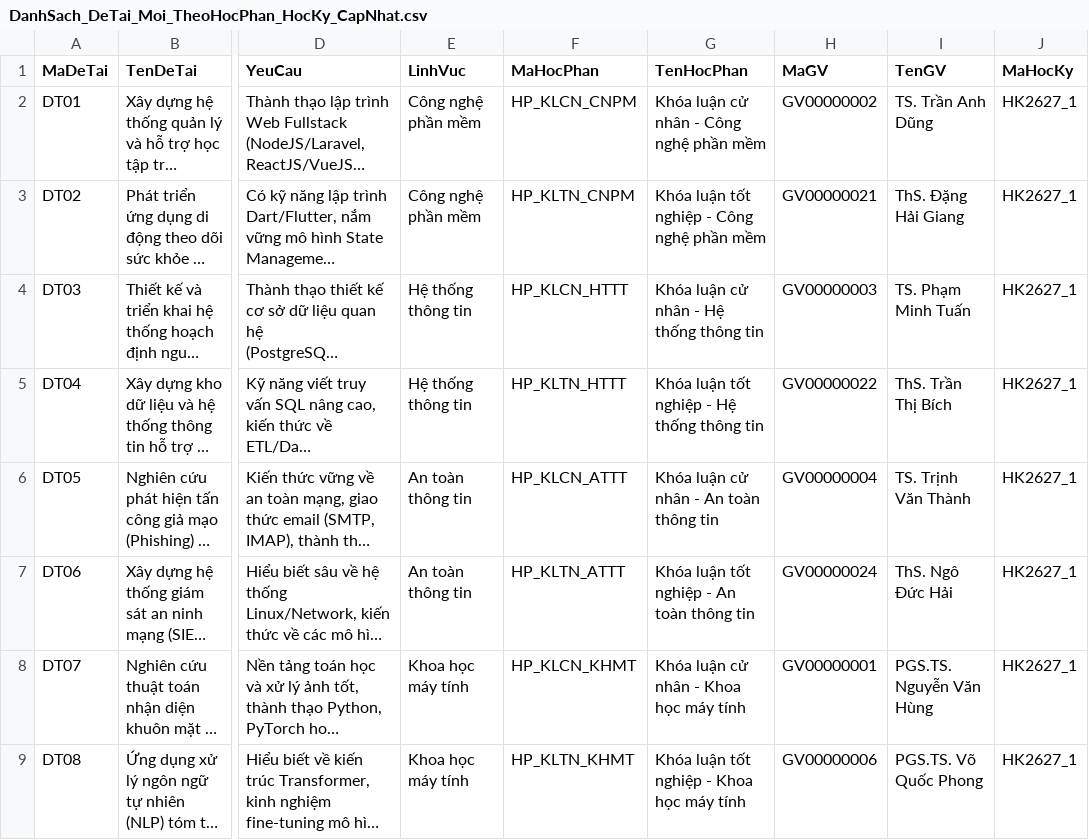
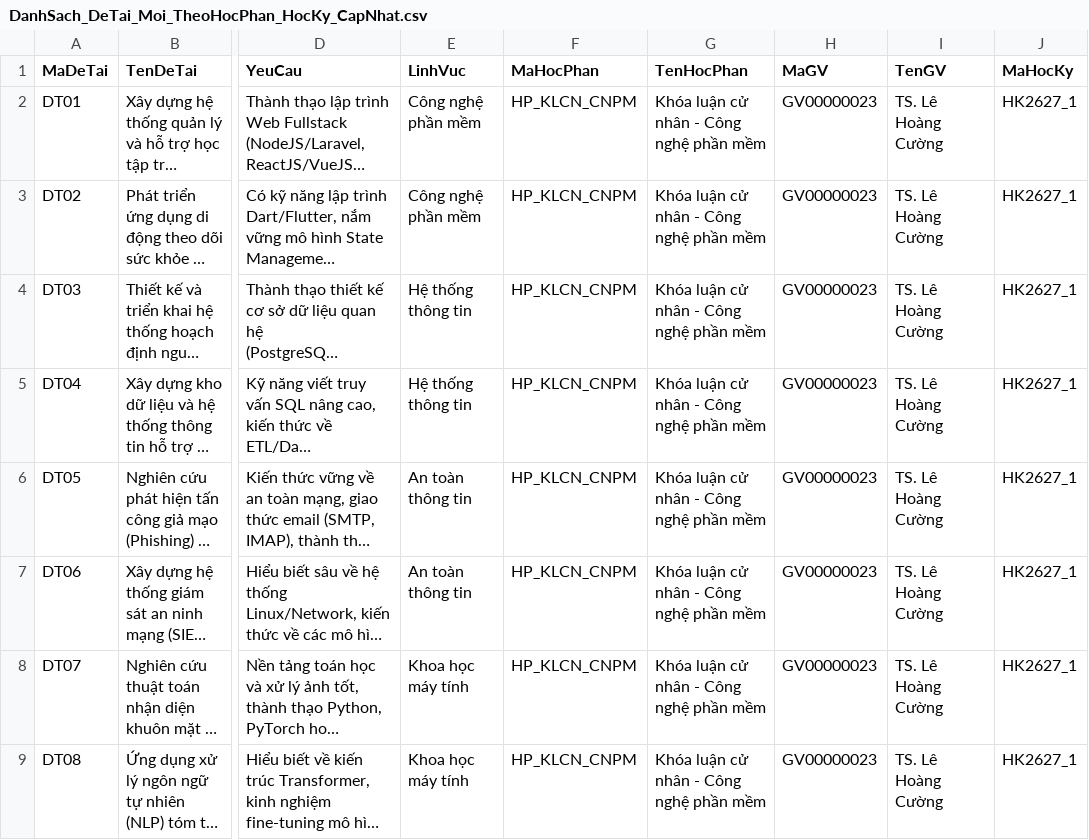
Before and after one commit to ChjZung/Graduation-Thesis-Management-System, a CSV file: sample_imports/DanhSach_DeTai_Moi_TheoHocPhan_HocKy_CapNhat.csv, drawn as a sheet; only a part is shown, gaps mark what is left out; long unchanged cells end in …; the diff covers the shown part only; the diff names each change by its address in the sheet, - before the commit and + after, or states it on an @@ line.

```diff
--- a/sample_imports/DanhSach_DeTai_Moi_TheoHocPhan_HocKy_CapNhat.csv
+++ b/sample_imports/DanhSach_DeTai_Moi_TheoHocPhan_HocKy_CapNhat.csv
-H2 (MaGV): GV00000002
+H2 (MaGV): GV00000023
-I2 (TenGV): TS. Trần Anh Dũng
+I2 (TenGV): TS. Lê Hoàng Cường
-F3 (MaHocPhan): HP_KLTN_CNPM
+F3 (MaHocPhan): HP_KLCN_CNPM
-G3 (TenHocPhan): Khóa luận tốt nghiệp - Công nghệ phần mềm
+G3 (TenHocPhan): Khóa luận cử nhân - Công nghệ phần mềm
-H3 (MaGV): GV00000021
+H3 (MaGV): GV00000023
-I3 (TenGV): ThS. Đặng Hải Giang
+I3 (TenGV): TS. Lê Hoàng Cường
-F4 (MaHocPhan): HP_KLCN_HTTT
+F4 (MaHocPhan): HP_KLCN_CNPM
-G4 (TenHocPhan): Khóa luận cử nhân - Hệ thống thông tin
+G4 (TenHocPhan): Khóa luận cử nhân - Công nghệ phần mềm
-H4 (MaGV): GV00000003
+H4 (MaGV): GV00000023
-I4 (TenGV): TS. Phạm Minh Tuấn
+I4 (TenGV): TS. Lê Hoàng Cường
-F5 (MaHocPhan): HP_KLTN_HTTT
+F5 (MaHocPhan): HP_KLCN_CNPM
-G5 (TenHocPhan): Khóa luận tốt nghiệp - Hệ thống thông tin
+G5 (TenHocPhan): Khóa luận cử nhân - Công nghệ phần mềm
-H5 (MaGV): GV00000022
+H5 (MaGV): GV00000023
-I5 (TenGV): ThS. Trần Thị Bích
+I5 (TenGV): TS. Lê Hoàng Cường
-F6 (MaHocPhan): HP_KLCN_ATTT
+F6 (MaHocPhan): HP_KLCN_CNPM
-G6 (TenHocPhan): Khóa luận cử nhân - An toàn thông tin
+G6 (TenHocPhan): Khóa luận cử nhân - Công nghệ phần mềm
-H6 (MaGV): GV00000004
+H6 (MaGV): GV00000023
-I6 (TenGV): TS. Trịnh Văn Thành
+I6 (TenGV): TS. Lê Hoàng Cường
-F7 (MaHocPhan): HP_KLTN_ATTT
+F7 (MaHocPhan): HP_KLCN_CNPM
-G7 (TenHocPhan): Khóa luận tốt nghiệp - An toàn thông tin
+G7 (TenHocPhan): Khóa luận cử nhân - Công nghệ phần mềm
-H7 (MaGV): GV00000024
+H7 (MaGV): GV00000023
-I7 (TenGV): ThS. Ngô Đức Hải
+I7 (TenGV): TS. Lê Hoàng Cường
-F8 (MaHocPhan): HP_KLCN_KHMT
+F8 (MaHocPhan): HP_KLCN_CNPM
-G8 (TenHocPhan): Khóa luận cử nhân - Khoa học máy tính
+G8 (TenHocPhan): Khóa luận cử nhân - Công nghệ phần mềm
-H8 (MaGV): GV00000001
+H8 (MaGV): GV00000023
-I8 (TenGV): PGS.TS. Nguyễn Văn Hùng
+I8 (TenGV): TS. Lê Hoàng Cường
-F9 (MaHocPhan): HP_KLTN_KHMT
+F9 (MaHocPhan): HP_KLCN_CNPM
-G9 (TenHocPhan): Khóa luận tốt nghiệp - Khoa học máy tính
+G9 (TenHocPhan): Khóa luận cử nhân - Công nghệ phần mềm
-H9 (MaGV): GV00000006
+H9 (MaGV): GV00000023
-I9 (TenGV): PGS.TS. Võ Quốc Phong
+I9 (TenGV): TS. Lê Hoàng Cường
```
Also changed, not shown: 1 removed row and 25 edited cells elsewhere in this file, 22 other files.
